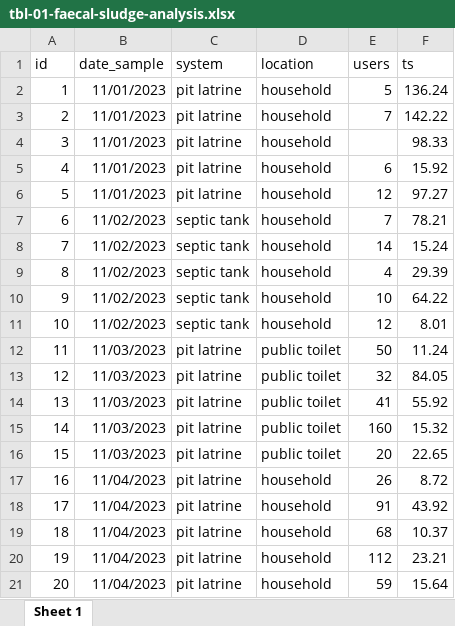
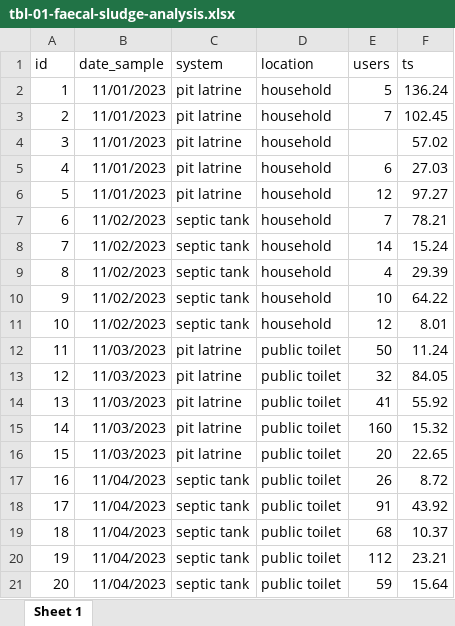
Before and after one commit to rbtl-fs25/website, an Excel workbook: slides/data/raw/tbl-01-faecal-sludge-analysis.xlsx, sheet Sheet 1, drawn as a sheet; values as stored, in another font and other column widths than the file's, no borders; the diff names each change by its address in the sheet, - before the commit and + after, or states it on an @@ line.

Commit message:
Write data org slides

```diff
--- a/slides/data/raw/tbl-01-faecal-sludge-analysis.xlsx (sheet Sheet 1)
+++ b/slides/data/raw/tbl-01-faecal-sludge-analysis.xlsx (sheet Sheet 1)
-F3 (ts): 142.22
+F3 (ts): 102.45
-F4 (ts): 98.33
+F4 (ts): 57.02
-F5 (ts): 15.92
+F5 (ts): 27.03
-C17:C21 (system): pit latrine
+C17:C21 (system): septic tank
-D17:D21 (location): household
+D17:D21 (location): public toilet
```
Also changed, not shown: 13 other files.
